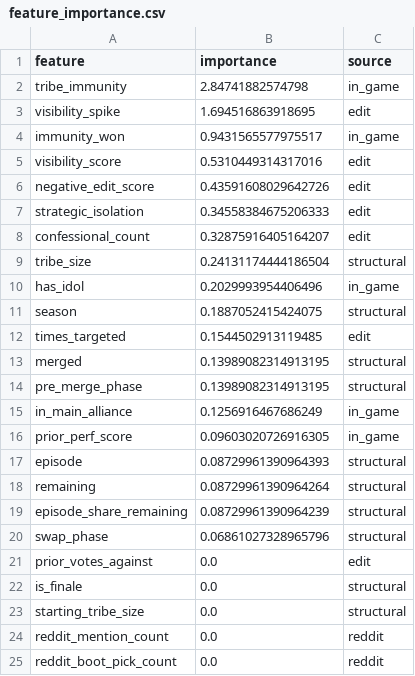
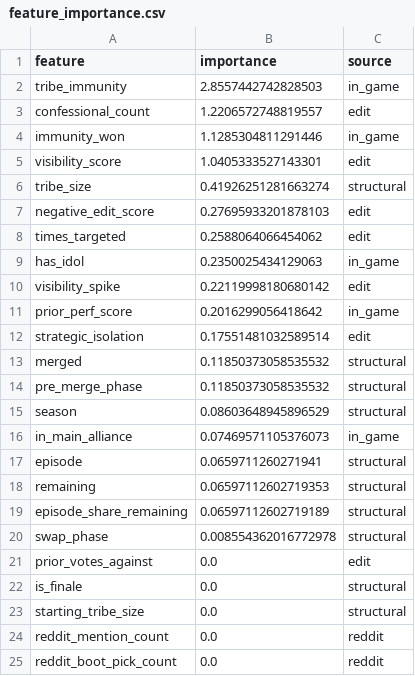
Before and after one commit to DanielPearl/survivor-elimination, a CSV file: data/processed/artifacts/feature_importance.csv, drawn as a sheet; only a part is shown.

```diff
--- a/data/processed/artifacts/feature_importance.csv
+++ b/data/processed/artifacts/feature_importance.csv
@@ -1,21 +1,21 @@
 feature,importance,source
-tribe_immunity,2.84741882574798,in_game
-visibility_spike,1.694516863918695,edit
-immunity_won,0.9431565577975517,in_game
-visibility_score,0.5310449314317016,edit
-negative_edit_score,0.43591608029642726,edit
-strategic_isolation,0.34558384675206333,edit
-confessional_count,0.32875916405164207,edit
-tribe_size,0.24131174444186504,structural
-has_idol,0.2029993954406496,in_game
-season,0.1887052415424075,structural
-times_targeted,0.1544502913119485,edit
-merged,0.13989082314913195,structural
-pre_merge_phase,0.13989082314913195,structural
-in_main_alliance,0.1256916467686249,in_game
-prior_perf_score,0.09603020726916305,in_game
-episode,0.08729961390964393,structural
-remaining,0.08729961390964264,structural
-episode_share_remaining,0.08729961390964239,structural
-swap_phase,0.06861027328965796,structural
+tribe_immunity,2.8557442742828503,in_game
+confessional_count,1.2206572748819557,edit
+immunity_won,1.1285304811291446,in_game
+visibility_score,1.0405333527143301,edit
+tribe_size,0.41926251281663274,structural
+negative_edit_score,0.27695933201878103,edit
+times_targeted,0.2588064066454062,edit
+has_idol,0.2350025434129063,in_game
+visibility_spike,0.22119998180680142,edit
+prior_perf_score,0.2016299056418642,in_game
+strategic_isolation,0.17551481032589514,edit
+merged,0.11850373058535532,structural
+pre_merge_phase,0.11850373058535532,structural
+season,0.08603648945896529,structural
+in_main_alliance,0.07469571105376073,in_game
+episode,0.0659711260271941,structural
+remaining,0.06597112602719353,structural
+episode_share_remaining,0.06597112602719189,structural
+swap_phase,0.008554362016772978,structural
 prior_votes_against,0.0,edit
```
Also changed, not shown: data/processed/artifacts/holdout_predictions.csv, 4 other files.
